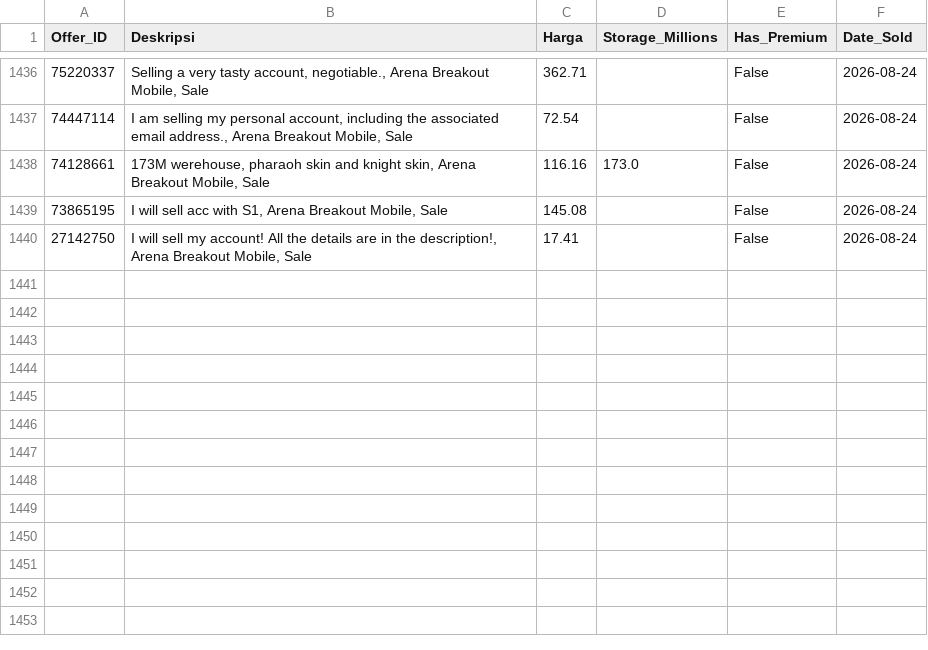
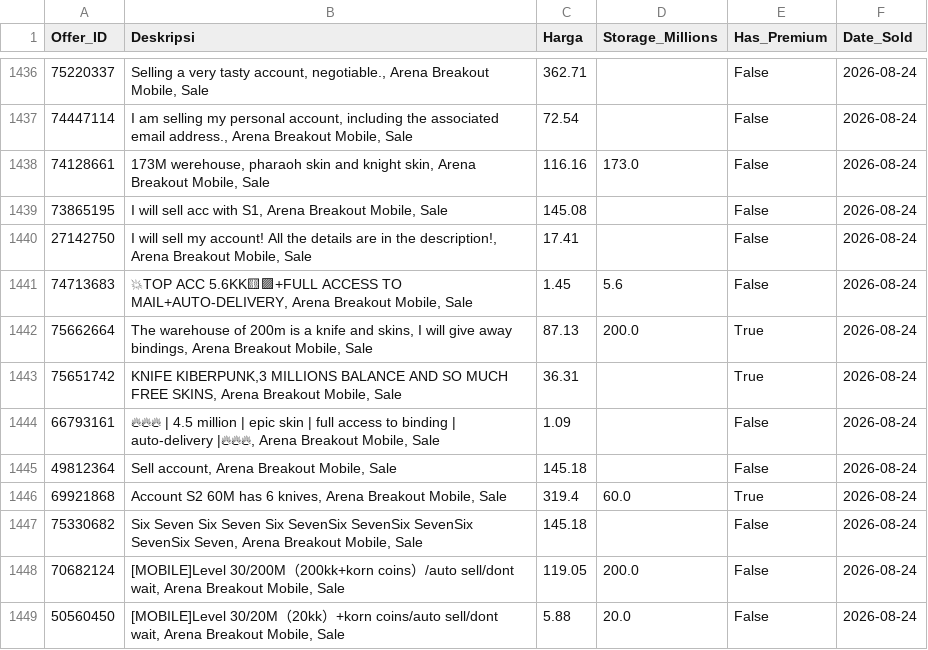
Before and after one commit to mozz-bot/funpay-tracker, a CSV file: sold_accounts_2026_08.csv, drawn as a sheet; only a part is shown, gaps mark what is left out; the diff names each change by its address in the sheet, - before the commit and + after, or states it on an @@ line.

```diff
--- a/sold_accounts_2026_08.csv
+++ b/sold_accounts_2026_08.csv
+row 1441: 74713683 | 💥TOP ACC 5.6KK🟨🟪+FULL ACCESS TO MAIL+AUTO-DELIVERY, Arena Breakout Mobile, Sale | 1.45 | 5.6 | False | 2026-08-24
+row 1442: 75662664 | The warehouse of 200m is a knife and skins, I will give away bindings, Arena Breakout Mobile, Sale | 87.13 | 200.0 | True | 2026-08-24
+row 1443: 75651742 | KNIFE KIBERPUNK,3 MILLIONS BALANCE AND SO MUCH FREE SKINS, Arena Breakout Mobile, Sale | 36.31 |  | True | 2026-08-24
+row 1444: 66793161 | 🔥🔥🔥 | 4.5 million | epic skin | full access to binding | auto-delivery |🔥🔥🔥, Arena Breakout Mobile, Sale | 1.09 |  | False | 2026-08-24
+row 1445: 49812364 | Sell account, Arena Breakout Mobile, Sale | 145.18 |  | False | 2026-08-24
+row 1446: 69921868 | Account S2 60M has 6 knives, Arena Breakout Mobile, Sale | 319.4 | 60.0 | True | 2026-08-24
+row 1447: 75330682 | Six Seven Six Seven Six SevenSix SevenSix SevenSix SevenSix Seven, Arena Breakout Mobile, Sale | 145.18 |  | False | 2026-08-24
+row 1448: 70682124 | [MOBILE]Level 30/200M（200kk+korn coins）/auto sell/dont wait, Arena Breakout Mobile, Sale | 119.05 | 200.0 | False | 2026-08-24
+row 1449: 50560450 | [MOBILE]Level 30/20M（20kk）+korn coins/auto sell/dont wait, Arena Breakout Mobile, Sale | 5.88 | 20.0 | False | 2026-08-24
```
Also changed, not shown: active_listings.csv.
